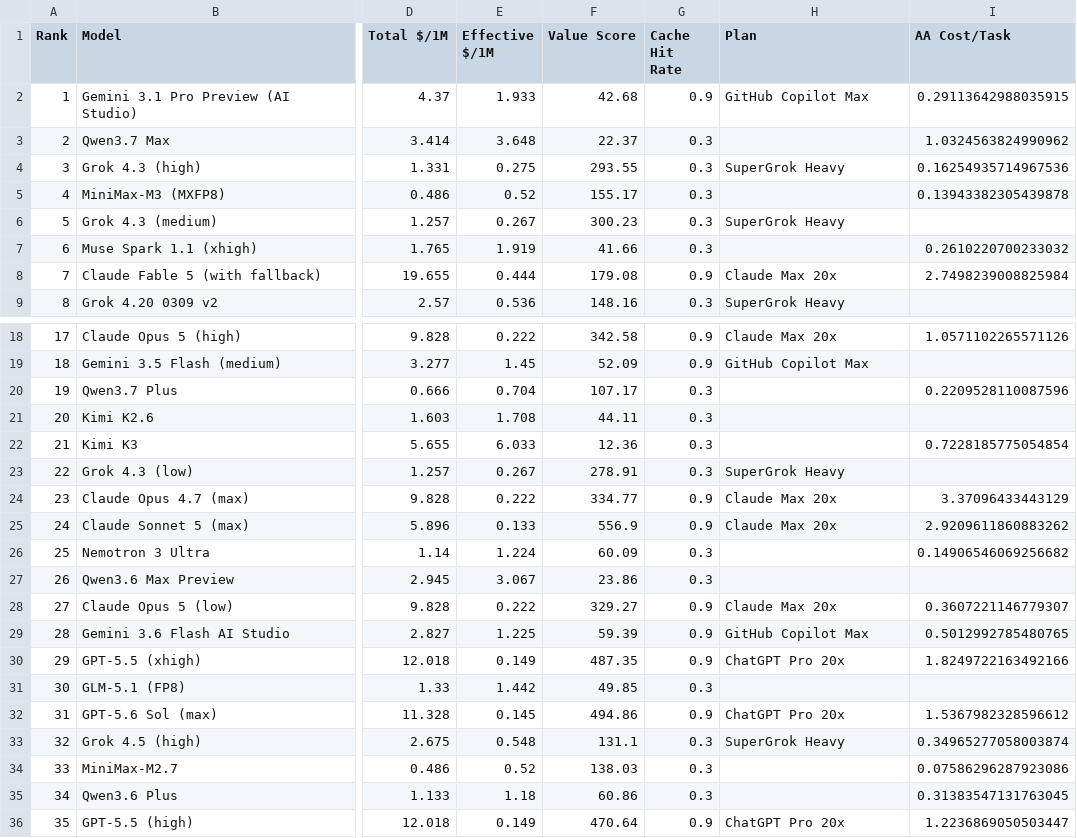
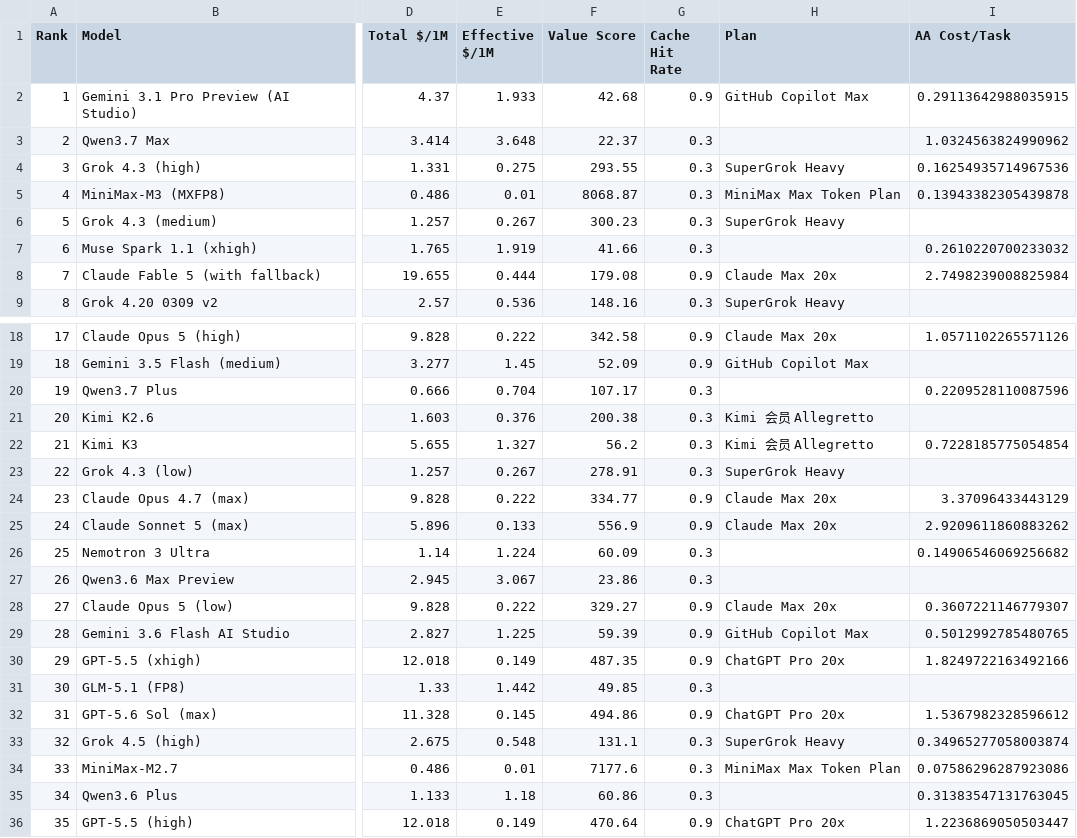
Before and after one commit to AVA-2568/AA-AI-Benchmark, a CSV file: results/aa_text_scored.csv, drawn as a sheet; only a part is shown, gaps mark what is left out; the diff names each change by its address in the sheet, - before the commit and + after, or states it on an @@ line.

Commit message:
feat: 收录国内厂商套餐（MiniMax token 池 + Kimi 会员）
子代理专项调研 12 家国内厂商后收录两家有可靠折算依据的：
- MiniMax Token Plan（官方 token 池 6/18/55 亿 token/月，含 API
  额度，2026-06 上线）：按旗舰 M3 榜单标准单价折算 ¥49/119/469 →
  $292/$875/$2,673 API 等价（41-53x），×0.019-0.024
- Kimi 会员 Allegretto（共享 token 池 + Kimi Code，不抵扣 API）：
  社区实测用满 ≈¥900（zhiqiang.org 2026-07），×0.22（4.5x）
未收录及原因（文档注明）：智谱 GLM（prompt 配额制）、阶跃 Step
Plan / 腾讯混元（credit 与 token 关系未公开）、通义/豆包/文心
（功能打包非额度制）、DeepSeek（无订阅）
pytest 71 passed，重建 golden/results

```diff
--- a/results/aa_text_scored.csv
+++ b/results/aa_text_scored.csv
-E5 (Effective $/1M): 0.52
+E5 (Effective $/1M): 0.01
-F5 (Value Score): 155.17
+F5 (Value Score): 8068.87
-H5 (Plan): (empty)
+H5 (Plan): MiniMax Max Token Plan
-E21 (Effective $/1M): 1.708
+E21 (Effective $/1M): 0.376
-F21 (Value Score): 44.11
+F21 (Value Score): 200.38
-H21:H22 (Plan): (empty)
+H21:H22 (Plan): Kimi 会员 Allegretto
-E22 (Effective $/1M): 6.033
+E22 (Effective $/1M): 1.327
-F22 (Value Score): 12.36
+F22 (Value Score): 56.2
-E34 (Effective $/1M): 0.52
+E34 (Effective $/1M): 0.01
-F34 (Value Score): 138.03
+F34 (Value Score): 7177.6
-H34 (Plan): (empty)
+H34 (Plan): MiniMax Max Token Plan
```
Also changed, not shown: results/aa_general_scored.csv, results/aa_value_scored.csv, 5 other files.
